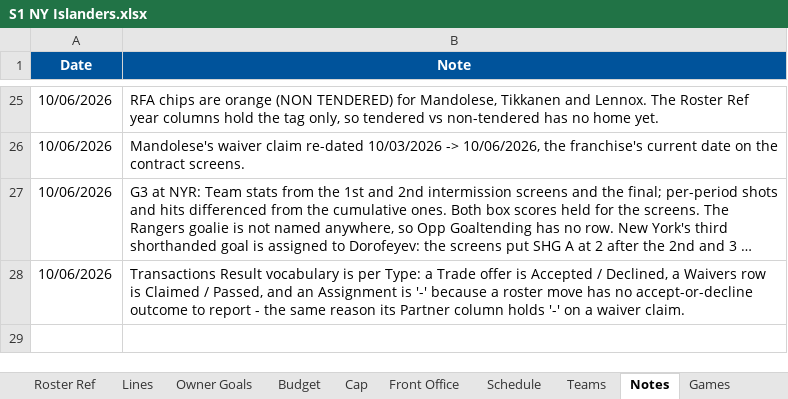
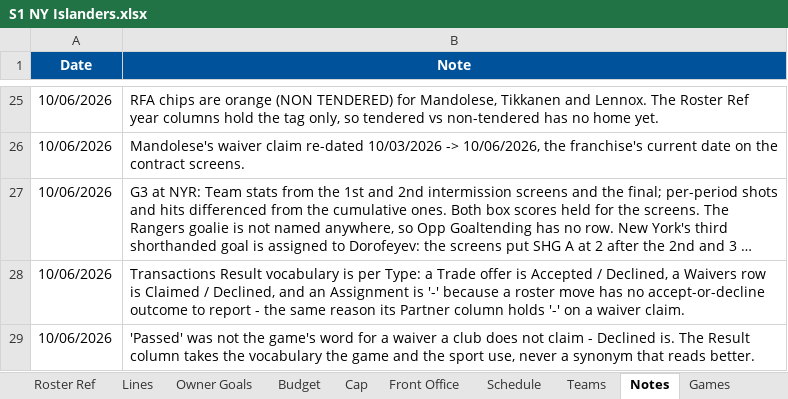
Before and after one commit to SkipRoads01/islanders-s1-tracker, an Excel workbook: S1 NY Islanders.xlsx, sheet Notes, drawn as a sheet; only a part is shown, gaps mark what is left out; long unchanged cells end in …; values as stored, in another font and other column widths than the file's, no borders; the diff names each change by its address in the sheet, - before the commit and + after, or states it on an @@ line.

```diff
--- a/S1 NY Islanders.xlsx (sheet Notes)
+++ b/S1 NY Islanders.xlsx (sheet Notes)
-B28 (Note): …Claimed / Passed, and an…
+B28 (Note): …Claimed / Declined, and an…
+row 29: 10/06/2026 | 'Passed' was not the game's word for a waiver a club does not claim - Declined is. The Result column takes the vocabulary the game and the sport use, never a synonym that reads better.
```
Also changed, not shown: sheet Transactions, 5 other files.
